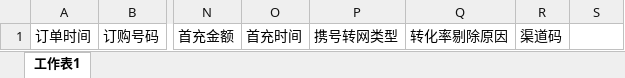
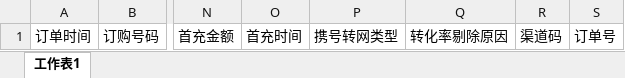
Before and after one commit to 871378581/admin, an Excel workbook: adminservice/admin/ege-admin/app/order_manage/联通表单上传模版.xlsx, sheet 工作表1, drawn as a sheet; only a part is shown, gaps mark what is left out; values as stored, in another font and other column widths than the file's, no borders; the diff names each change by its address in the sheet, - before the commit and + after, or states it on an @@ line.

```diff
--- a/adminservice/admin/ege-admin/app/order_manage/联通表单上传模版.xlsx (sheet 工作表1)
+++ b/adminservice/admin/ege-admin/app/order_manage/联通表单上传模版.xlsx (sheet 工作表1)
-S1: (empty)
+S1: 订单号
```
Also changed, not shown: 10 other files.
